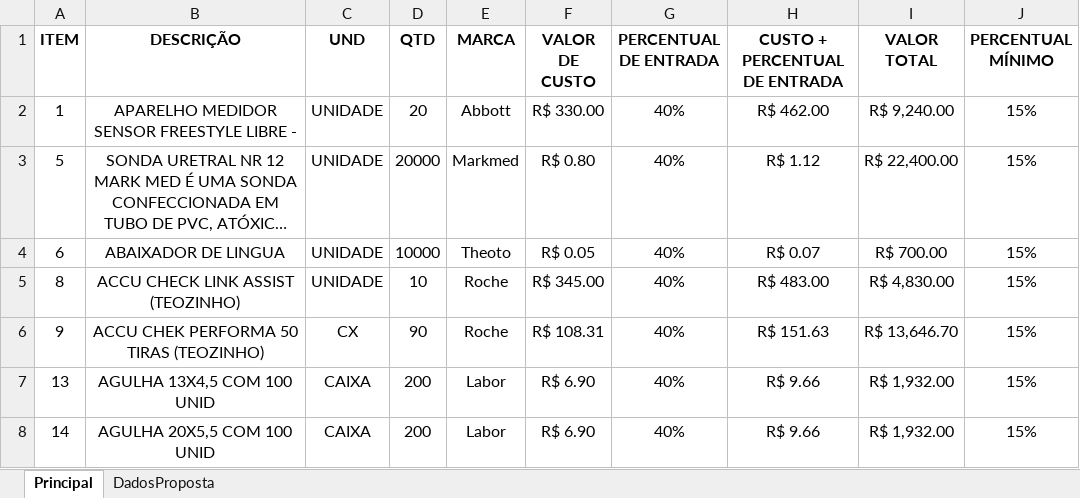
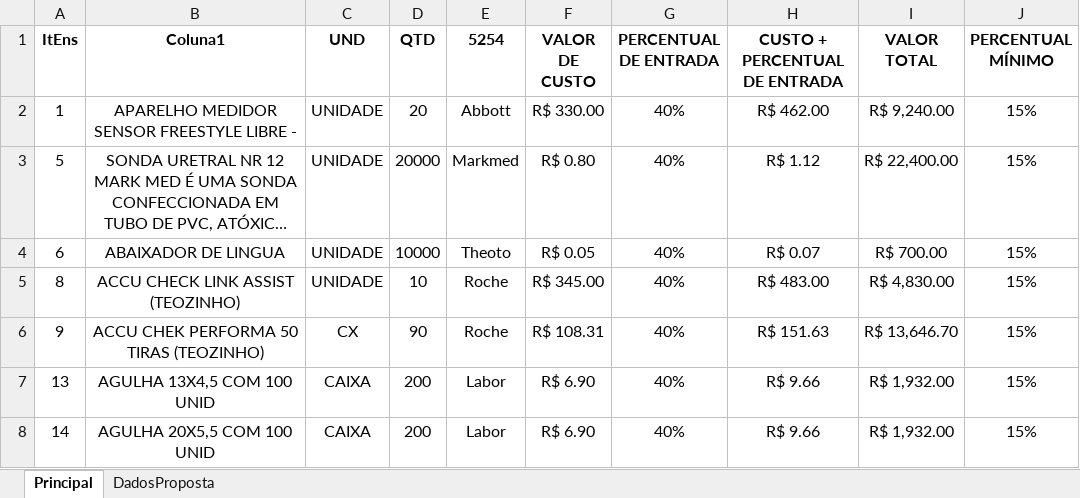
Before and after one commit to MuriloCSeidenstucker/mslookup, an Excel workbook: data/testing/test.xlsm, sheet Principal, drawn as a sheet; only a part is shown; long unchanged cells end in …; values as stored, in another font and other column widths than the file's, no borders; conditional formats and table styles not drawn; the diff names each change by its address in the sheet, - before the commit and + after, or states it on an @@ line.

```diff
--- a/data/testing/test.xlsm (sheet Principal)
+++ b/data/testing/test.xlsm (sheet Principal)
-A1: ITEM
+A1: ItEns
-B1: DESCRIÇÃO
+B1: Coluna1
-E1: MARCA
+E1: 5254
```
Also changed, not shown: formulas that keep their value, relatorio_registros.xlsx, 2 other files.
